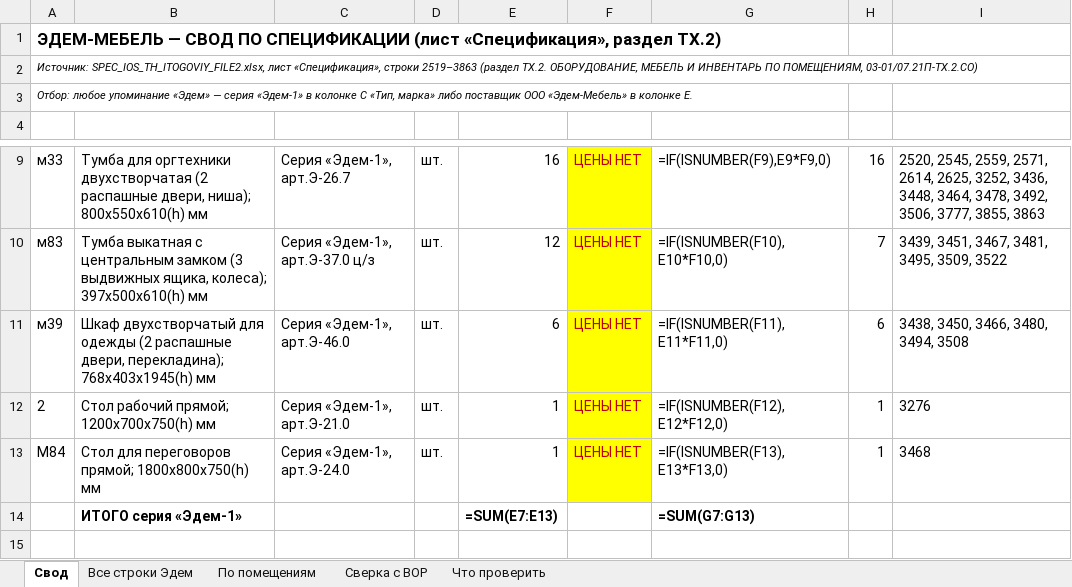
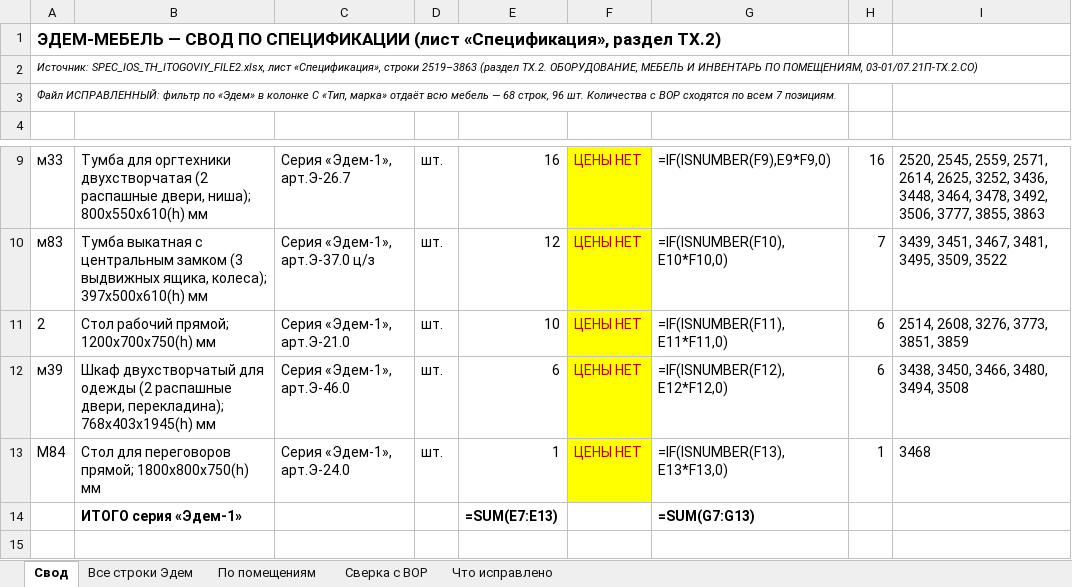
Before and after one commit to geogrgik-debug/mily, an Excel workbook: analiz-edem/EDEM_MEBEL_vygruzka.xlsx, sheet Свод, drawn as a sheet; only a part is shown, gaps mark what is left out; values as stored, in another font and other column widths than the file's, no borders; formulas without a stored value are shown as written; removed rows and columns are numbered as before the commit, all else as after; the diff names each change by its address in the sheet, - before the commit and + after, or states it on an @@ line.

```diff
--- a/analiz-edem/EDEM_MEBEL_vygruzka.xlsx (sheet Свод)
+++ b/analiz-edem/EDEM_MEBEL_vygruzka.xlsx (sheet Свод)
-sheet tab: Что проверить
+sheet tab: Что исправлено
-A3: Отбор: любое упоминание «Эдем» — серия «Эдем-1» в колонке C «Тип, марка» либо поставщик ООО «Эдем-Мебель» в колонке E.
+A3: Файл ИСПРАВЛЕННЫЙ: фильтр по «Эдем» в колонке C «Тип, марка» отдаёт всю мебель — 68 строк, 96 шт. Количества с ВОР сходятся по всем 7 позициям.
+row 11: 2 | Стол рабочий прямой; 1200х700х750(h) мм | Серия «Эдем-1», арт.Э-21.0 | шт. | 10 | ЦЕНЫ НЕТ | =IF(ISNUMBER(F11),E11*F11,0) | 6 | 2514, 2608, 3276, 3773, 3851, 3859
-G12: =IF(ISNUMBER(F11),E11*F11,0)
+G12: =IF(ISNUMBER(F12),E12*F12,0)
-row 12: 2 | Стол рабочий прямой; 1200х700х750(h) мм | Серия «Эдем-1», арт.Э-21.0 | шт. | 1 | ЦЕНЫ НЕТ | =IF(ISNUMBER(F12),E12*F12,0) | 1 | 3276
```
Also changed, not shown: sheet Все строки Эдем, sheet По помещениям, sheet Что исправлено, sheet Сверка с ВОР, 4 other files.
